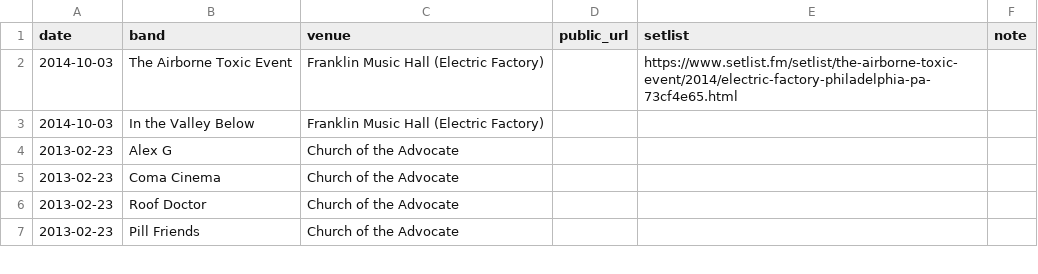
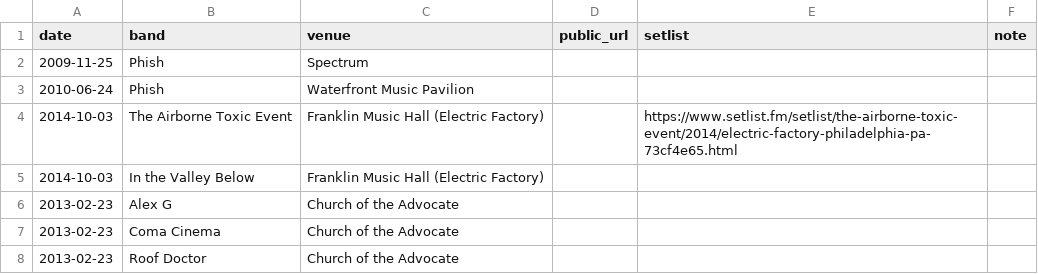
Before and after one commit to jaredwhalen/concert-log, a CSV file: concerts.csv, drawn as a sheet; only a part is shown; the shorter side is filled out with more unchanged rows.

```diff
--- a/concerts.csv
+++ b/concerts.csv
@@ -1,2 +1,4 @@
 date,band,venue,public_url,setlist,note
+2009-11-25,Phish,Spectrum,,,
+2010-06-24,Phish,Waterfront Music Pavilion,,,
 2014-10-03,The Airborne Toxic Event,Franklin Music Hall (Electric Factory),,https://www.setlist.fm/setlist/the-airborne-toxic-event/2014/electric-factory-philadelphia-pa-73cf4e65.html,
```
Also changed, not shown: 5 other files.
